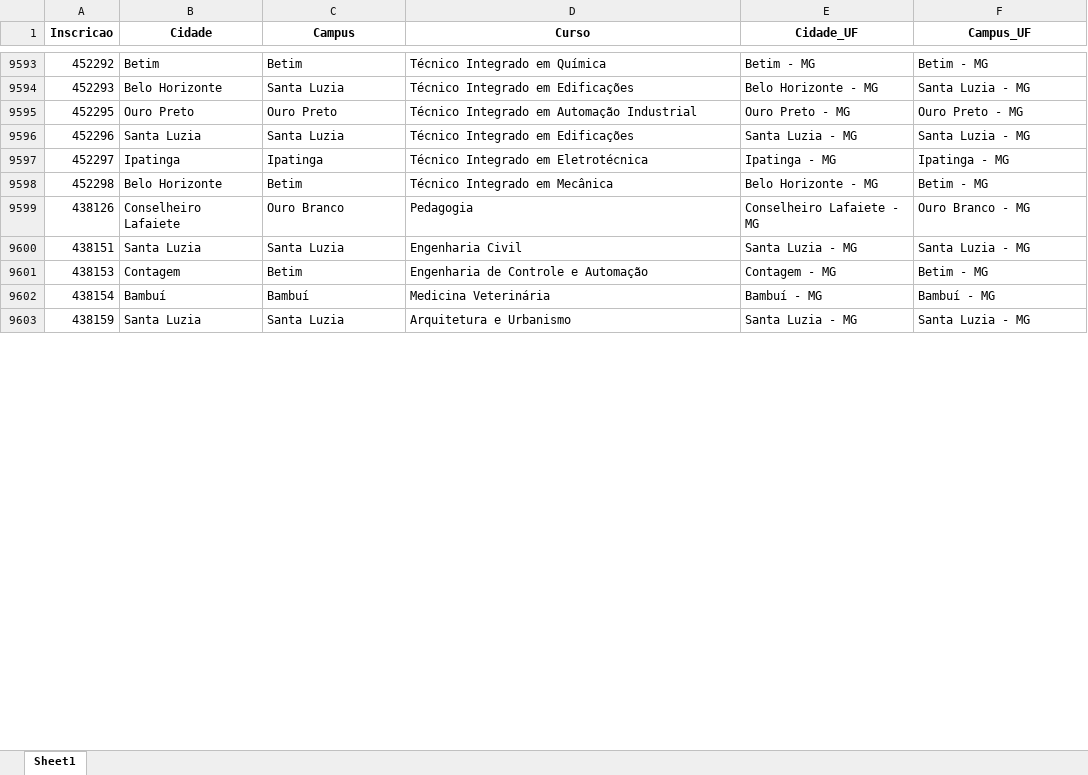
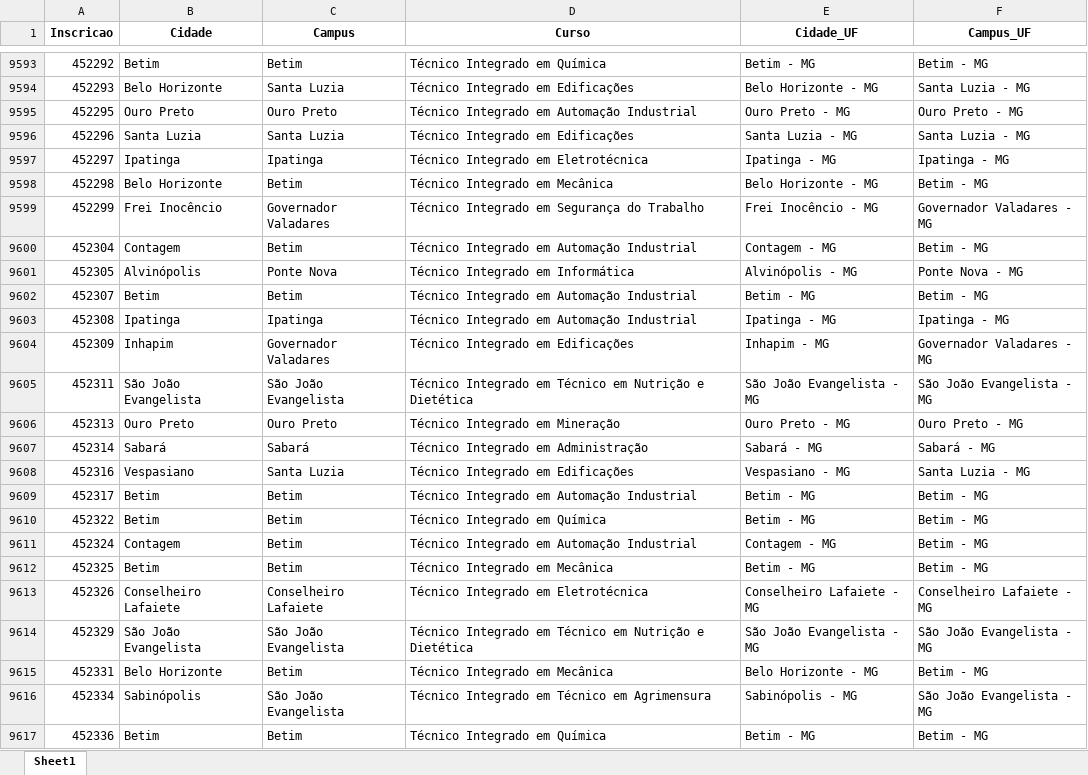
Before and after one commit to lucianovilasboas/vestibular-mapa2025, an Excel workbook: dados/processado.xlsx, sheet Sheet1, drawn as a sheet; only a part is shown, gaps mark what is left out; the shorter side is filled out with more unchanged rows; values as stored, in another font and other column widths than the file's, no borders; the diff covers the shown part only; the diff names each change by its address in the sheet, - before the commit and + after, or states it on an @@ line.

Commit message:
Data update using git

```diff
--- a/dados/processado.xlsx (sheet Sheet1)
+++ b/dados/processado.xlsx (sheet Sheet1)
+row 9599: 452299 | Frei Inocêncio | Governador Valadares | Técnico Integrado em Segurança do Trabalho | Frei Inocêncio - MG | Governador Valadares - MG
+row 9600: 452304 | Contagem | Betim | Técnico Integrado em Automação Industrial | Contagem - MG | Betim - MG
+row 9601: 452305 | Alvinópolis | Ponte Nova | Técnico Integrado em Informática | Alvinópolis - MG | Ponte Nova - MG
+row 9602: 452307 | Betim | Betim | Técnico Integrado em Automação Industrial | Betim - MG | Betim - MG
+row 9603: 452308 | Ipatinga | Ipatinga | Técnico Integrado em Automação Industrial | Ipatinga - MG | Ipatinga - MG
+row 9604: 452309 | Inhapim | Governador Valadares | Técnico Integrado em Edificações | Inhapim - MG | Governador Valadares - MG
+row 9605: 452311 | São João Evangelista | São João Evangelista | Técnico Integrado em Técnico em Nutrição e Dietética | São João Evangelista - MG | São João Evangelista - MG
+row 9606: 452313 | Ouro Preto | Ouro Preto | Técnico Integrado em Mineração | Ouro Preto - MG | Ouro Preto - MG
+row 9607: 452314 | Sabará | Sabará | Técnico Integrado em Administração | Sabará - MG | Sabará - MG
+row 9608: 452316 | Vespasiano | Santa Luzia | Técnico Integrado em Edificações | Vespasiano - MG | Santa Luzia - MG
+row 9609: 452317 | Betim | Betim | Técnico Integrado em Automação Industrial | Betim - MG | Betim - MG
+row 9610: 452322 | Betim | Betim | Técnico Integrado em Química | Betim - MG | Betim - MG
+row 9611: 452324 | Contagem | Betim | Técnico Integrado em Automação Industrial | Contagem - MG | Betim - MG
+row 9612: 452325 | Betim | Betim | Técnico Integrado em Mecânica | Betim - MG | Betim - MG
+row 9613: 452326 | Conselheiro Lafaiete | Conselheiro Lafaiete | Técnico Integrado em Eletrotécnica | Conselheiro Lafaiete - MG | Conselheiro Lafaiete - MG
+row 9614: 452329 | São João Evangelista | São João Evangelista | Técnico Integrado em Técnico em Nutrição e Dietética | São João Evangelista - MG | São João Evangelista - MG
+row 9615: 452331 | Belo Horizonte | Betim | Técnico Integrado em Mecânica | Belo Horizonte - MG | Betim - MG
+row 9616: 452334 | Sabinópolis | São João Evangelista | Técnico Integrado em Técnico em Agrimensura | Sabinópolis - MG | São João Evangelista - MG
+row 9617: 452336 | Betim | Betim | Técnico Integrado em Química | Betim - MG | Betim - MG
```
Also changed, not shown: 105 added rows and 4 edited cells elsewhere in this sheet.
